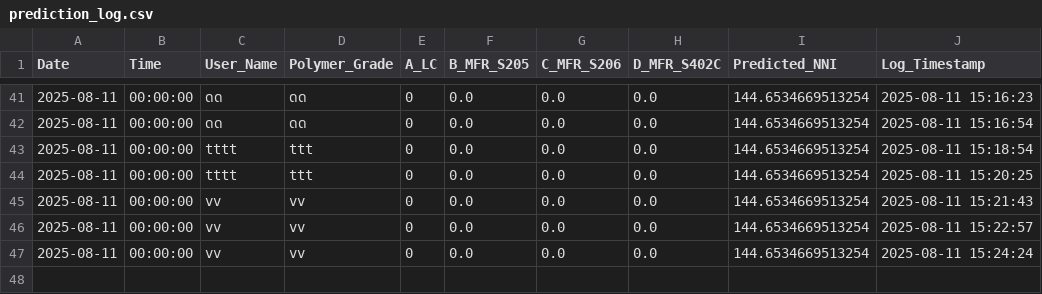
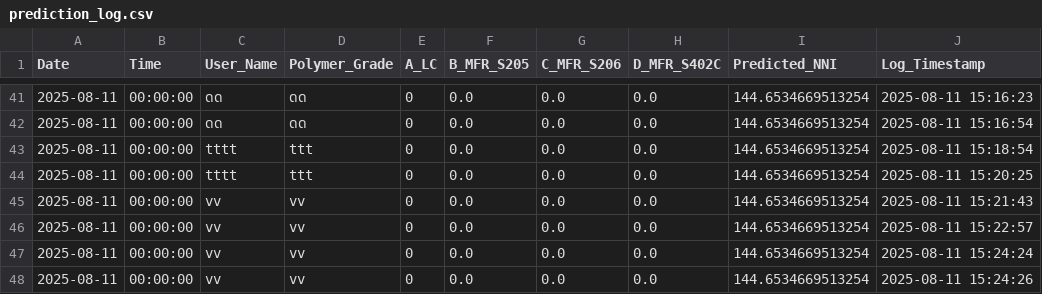
Before and after one commit to grinzsolo/NNIHD2, a CSV file: prediction_log.csv, drawn as a sheet; only a part is shown, gaps mark what is left out; the diff names each change by its address in the sheet, - before the commit and + after, or states it on an @@ line.

Commit message:
📈 New prediction entry added

```diff
--- a/prediction_log.csv
+++ b/prediction_log.csv
+row 48: 2025-08-11 | 00:00:00 | vv | vv | 0 | 0.0 | 0.0 | 0.0 | 144.6534669513254 | 2025-08-11 15:24:26
```
